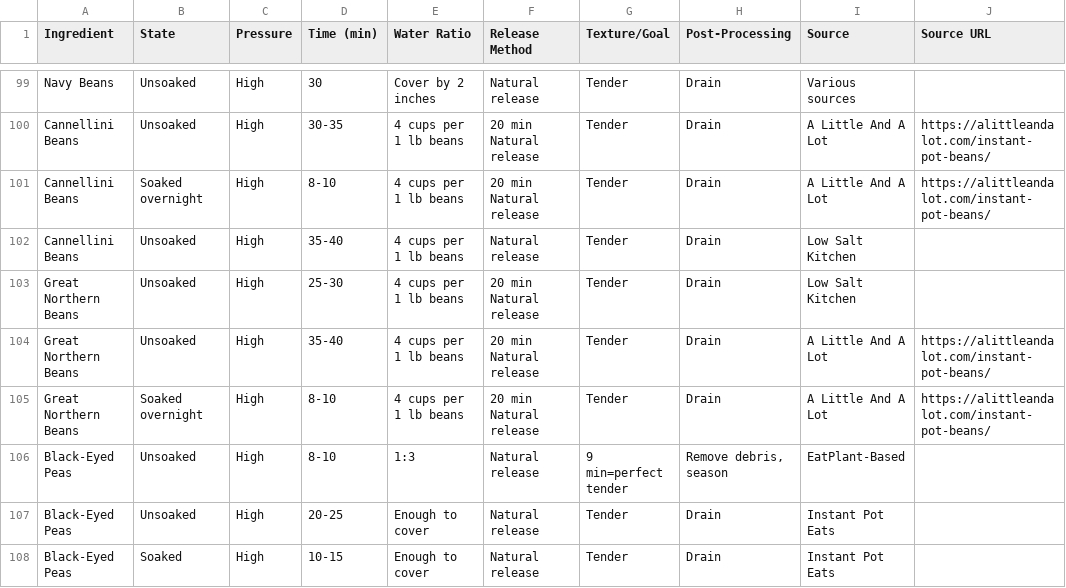
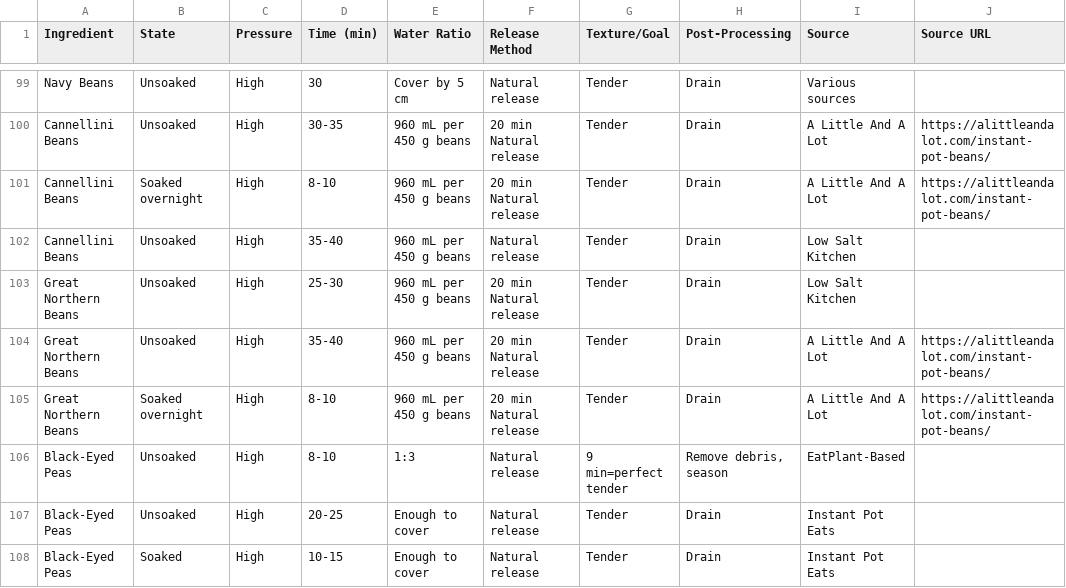
Before and after one commit to duke8585/instant-pot-database, a CSV file: instant-pot-app/public/database.csv, drawn as a sheet; only a part is shown, gaps mark what is left out; the diff covers the shown part only.

```diff
--- a/instant-pot-app/public/database.csv
+++ b/instant-pot-app/public/database.csv
@@ -99,8 +99,8 @@
-"Navy Beans","Unsoaked","High","30","Cover by 2 inches","Natural release","Tender","Drain","Various sources",""
-"Cannellini Beans","Unsoaked","High","30-35","4 cups per 1 lb beans","20 min Natural release","Tender","Drain","A Little And A Lot","https://alittleandalot.com/instant-pot-beans/"
-"Cannellini Beans","Soaked overnight","High","8-10","4 cups per 1 lb beans","20 min Natural release","Tender","Drain","A Little And A Lot","https://alittleandalot.com/instant-pot-beans/"
-"Cannellini Beans","Unsoaked","High","35-40","4 cups per 1 lb beans","Natural release","Tender","Drain","Low Salt Kitchen",""
-"Great Northern Beans","Unsoaked","High","25-30","4 cups per 1 lb beans","20 min Natural release","Tender","Drain","Low Salt Kitchen",""
-"Great Northern Beans","Unsoaked","High","35-40","4 cups per 1 lb beans","20 min Natural release","Tender","Drain","A Little And A Lot","https://alittleandalot.com/instant-pot-beans/"
-"Great Northern Beans","Soaked overnight","High","8-10","4 cups per 1 lb beans","20 min Natural release","Tender","Drain","A Little And A Lot","https://alittleandalot.com/instant-pot-beans/"
+"Navy Beans","Unsoaked","High","30","Cover by 5 cm","Natural release","Tender","Drain","Various sources",""
+"Cannellini Beans","Unsoaked","High","30-35","960 mL per 450 g beans","20 min Natural release","Tender","Drain","A Little And A Lot","https://alittleandalot.com/instant-pot-beans/"
+"Cannellini Beans","Soaked overnight","High","8-10","960 mL per 450 g beans","20 min Natural release","Tender","Drain","A Little And A Lot","https://alittleandalot.com/instant-pot-beans/"
+"Cannellini Beans","Unsoaked","High","35-40","960 mL per 450 g beans","Natural release","Tender","Drain","Low Salt Kitchen",""
+"Great Northern Beans","Unsoaked","High","25-30","960 mL per 450 g beans","20 min Natural release","Tender","Drain","Low Salt Kitchen",""
+"Great Northern Beans","Unsoaked","High","35-40","960 mL per 450 g beans","20 min Natural release","Tender","Drain","A Little And A Lot","https://alittleandalot.com/instant-pot-beans/"
+"Great Northern Beans","Soaked overnight","High","8-10","960 mL per 450 g beans","20 min Natural release","Tender","Drain","A Little And A Lot","https://alittleandalot.com/instant-pot-beans/"
 "Black-Eyed Peas","Unsoaked","High","8-10","1:3","Natural release","9 min=perfect tender","Remove debris, season","EatPlant-Based",""
```
Also changed, not shown: 1 added row, 1 removed row and 108 edited cells elsewhere in this file, database.csv.
